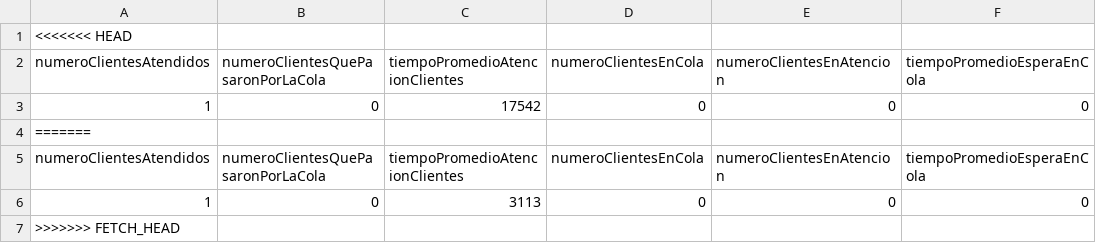
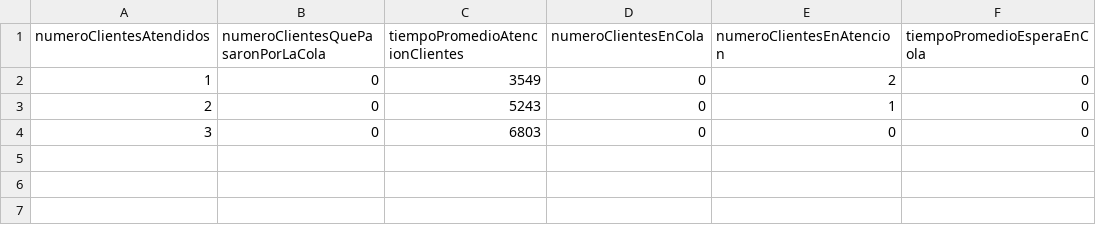
Before and after one commit to mcangel182/ServidorTCP-UDP, a CSV file: ServidorTCP-UDP/data/estadisticas.csv, drawn as a sheet.

Commit message:
Cliente TCP separado del servidor

```diff
--- a/ServidorTCP-UDP/data/estadisticas.csv
+++ b/ServidorTCP-UDP/data/estadisticas.csv
@@ -1,7 +1,4 @@
-<<<<<<< HEAD
 numeroClientesAtendidos;numeroClientesQuePasaronPorLaCola;tiempoPromedioAtencionClientes;numeroClientesEnCola;numeroClientesEnAtencion;tiempoPromedioEsperaEnCola
-1;0;17542;0;0;0
-=======
-numeroClientesAtendidos;numeroClientesQuePasaronPorLaCola;tiempoPromedioAtencionClientes;numeroClientesEnCola;numeroClientesEnAtencion;tiempoPromedioEsperaEnCola
-1;0;3113;0;0;0
->>>>>>> FETCH_HEAD
+1;0;3549;0;2;0
+2;0;5243;0;1;0
+3;0;6803;0;0;0
```
Also changed, not shown: 13 other files.
